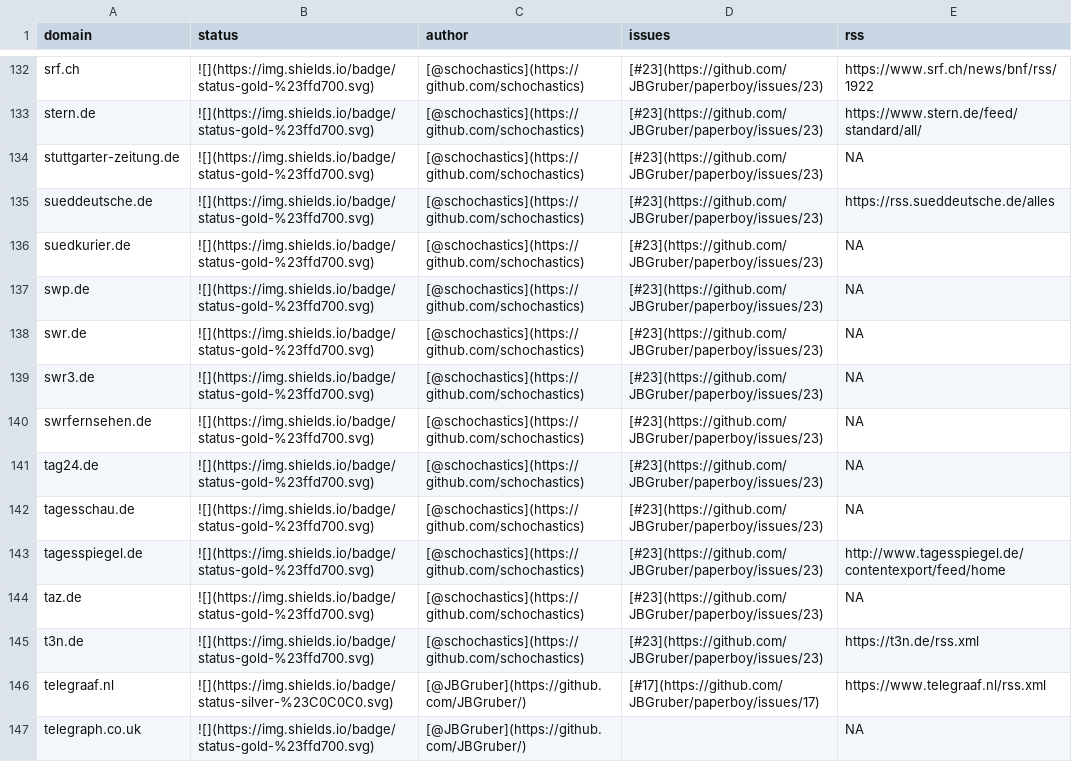
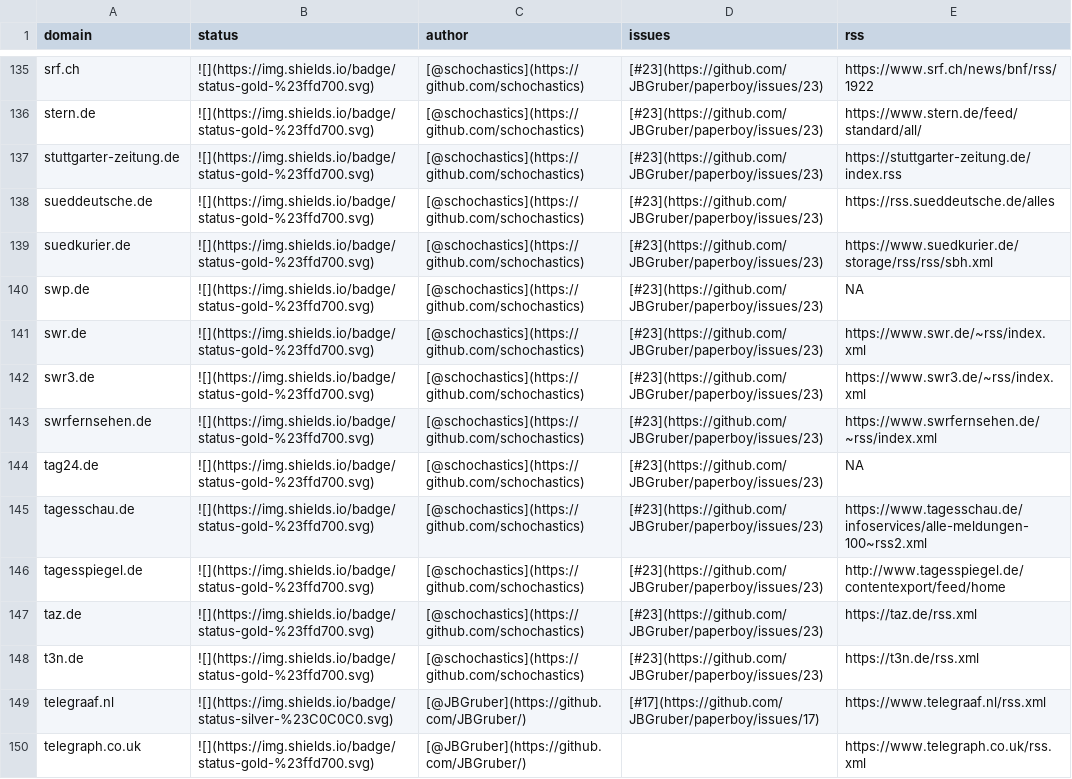
Before and after one commit to JBGruber/paperboy, a CSV file: inst/status.csv, drawn as a sheet; only a part is shown, gaps mark what is left out; the diff covers the shown part only.

```diff
--- a/inst/status.csv
+++ b/inst/status.csv
@@ -133,4 +136,4 @@
 "stern.de","![](https://img.shields.io/badge/status-gold-%23ffd700.svg)","[@schochastics](https://github.com/schochastics)","[#23](https://github.com/JBGruber/paperboy/issues/23)","https://www.stern.de/feed/standard/all/"
-"stuttgarter-zeitung.de","![](https://img.shields.io/badge/status-gold-%23ffd700.svg)","[@schochastics](https://github.com/schochastics)","[#23](https://github.com/JBGruber/paperboy/issues/23)", NA
+"stuttgarter-zeitung.de","![](https://img.shields.io/badge/status-gold-%23ffd700.svg)","[@schochastics](https://github.com/schochastics)","[#23](https://github.com/JBGruber/paperboy/issues/23)","https://stuttgarter-zeitung.de/index.rss"
 "sueddeutsche.de","![](https://img.shields.io/badge/status-gold-%23ffd700.svg)","[@schochastics](https://github.com/schochastics)","[#23](https://github.com/JBGruber/paperboy/issues/23)","https://rss.sueddeutsche.de/alles"
-"suedkurier.de","![](https://img.shields.io/badge/status-gold-%23ffd700.svg)","[@schochastics](https://github.com/schochastics)","[#23](https://github.com/JBGruber/paperboy/issues/23)", NA
+"suedkurier.de","![](https://img.shields.io/badge/status-gold-%23ffd700.svg)","[@schochastics](https://github.com/schochastics)","[#23](https://github.com/JBGruber/paperboy/issues/23)","https://www.suedkurier.de/storage/rss/rss/sbh.xml"
@@ -138,7 +141,7 @@
-"swr.de","![](https://img.shields.io/badge/status-gold-%23ffd700.svg)","[@schochastics](https://github.com/schochastics)","[#23](https://github.com/JBGruber/paperboy/issues/23)", NA
-"swr3.de","![](https://img.shields.io/badge/status-gold-%23ffd700.svg)","[@schochastics](https://github.com/schochastics)","[#23](https://github.com/JBGruber/paperboy/issues/23)", NA
-"swrfernsehen.de","![](https://img.shields.io/badge/status-gold-%23ffd700.svg)","[@schochastics](https://github.com/schochastics)","[#23](https://github.com/JBGruber/paperboy/issues/23)", NA
+"swr.de","![](https://img.shields.io/badge/status-gold-%23ffd700.svg)","[@schochastics](https://github.com/schochastics)","[#23](https://github.com/JBGruber/paperboy/issues/23)","https://www.swr.de/~rss/index.xml"
+"swr3.de","![](https://img.shields.io/badge/status-gold-%23ffd700.svg)","[@schochastics](https://github.com/schochastics)","[#23](https://github.com/JBGruber/paperboy/issues/23)","https://www.swr3.de/~rss/index.xml"
+"swrfernsehen.de","![](https://img.shields.io/badge/status-gold-%23ffd700.svg)","[@schochastics](https://github.com/schochastics)","[#23](https://github.com/JBGruber/paperboy/issues/23)","https://www.swrfernsehen.de/~rss/index.xml"
 "tag24.de","![](https://img.shields.io/badge/status-gold-%23ffd700.svg)","[@schochastics](https://github.com/schochastics)","[#23](https://github.com/JBGruber/paperboy/issues/23)",NA
-"tagesschau.de","![](https://img.shields.io/badge/status-gold-%23ffd700.svg)","[@schochastics](https://github.com/schochastics)","[#23](https://github.com/JBGruber/paperboy/issues/23)",NA
+"tagesschau.de","![](https://img.shields.io/badge/status-gold-%23ffd700.svg)","[@schochastics](https://github.com/schochastics)","[#23](https://github.com/JBGruber/paperboy/issues/23)","https://www.tagesschau.de/infoservices/alle-meldungen-100~rss2.xml"
 "tagesspiegel.de","![](https://img.shields.io/badge/status-gold-%23ffd700.svg)","[@schochastics](https://github.com/schochastics)","[#23](https://github.com/JBGruber/paperboy/issues/23)","http://www.tagesspiegel.de/contentexport/feed/home"
-"taz.de","![](https://img.shields.io/badge/status-gold-%23ffd700.svg)","[@schochastics](https://github.com/schochastics)","[#23](https://github.com/JBGruber/paperboy/issues/23)",NA
+"taz.de","![](https://img.shields.io/badge/status-gold-%23ffd700.svg)","[@schochastics](https://github.com/schochastics)","[#23](https://github.com/JBGruber/paperboy/issues/23)","https://taz.de/rss.xml"
@@ -146,2 +149,2 @@
 "telegraaf.nl","![](https://img.shields.io/badge/status-silver-%23C0C0C0.svg)","[@JBGruber](https://github.com/JBGruber/)","[#17](https://github.com/JBGruber/paperboy/issues/17)","https://www.telegraaf.nl/rss.xml"
-"telegraph.co.uk","![](https://img.shields.io/badge/status-gold-%23ffd700.svg)","[@JBGruber](https://github.com/JBGruber/)","",NA
+"telegraph.co.uk","![](https://img.shields.io/badge/status-gold-%23ffd700.svg)","[@JBGruber](https://github.com/JBGruber/)","","https://www.telegraph.co.uk/rss.xml"
```
Also changed, not shown: 6 added rows, 3 removed rows and 55 edited cells elsewhere in this file, 2 other files.
